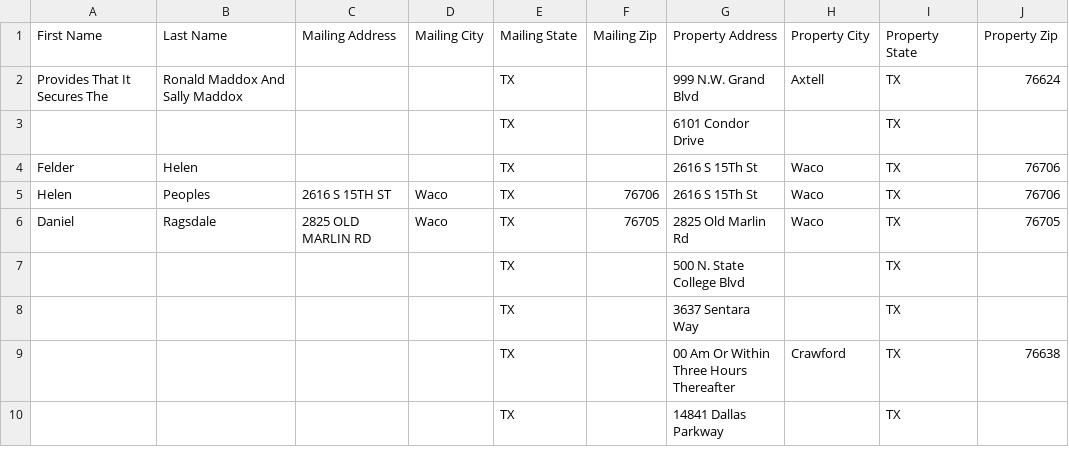
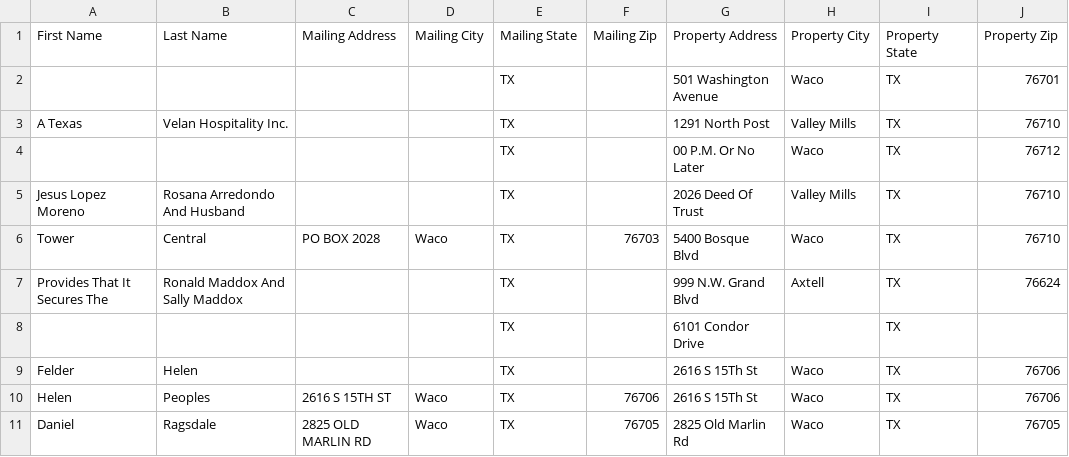
Before and after one commit to Sellmyhousefast247/McLennan-leads, a CSV file: data/skiptrace_export.csv, drawn as a sheet; only a part is shown; the shorter side is filled out with more unchanged rows.

```diff
--- a/data/skiptrace_export.csv
+++ b/data/skiptrace_export.csv
@@ -1,2 +1,7 @@
 First Name,Last Name,Mailing Address,Mailing City,Mailing State,Mailing Zip,Property Address,Property City,Property State,Property Zip
+,,,,TX,,501 Washington Avenue,Waco,TX,76701
+A Texas,Velan Hospitality Inc.,,,TX,,1291 North Post,Valley Mills,TX,76710
+,,,,TX,,00 P.M. Or No Later,Waco,TX,76712
+Jesus Lopez Moreno,Rosana Arredondo And Husband,,,TX,,2026 Deed Of Trust,Valley Mills,TX,76710
+Tower,Central,PO BOX 2028,Waco,TX,76703,5400 Bosque Blvd,Waco,TX,76710
 Provides That It Secures The,Ronald Maddox And Sally Maddox,,,TX,,999 N.W. Grand Blvd,Axtell,TX,76624
```
Also changed, not shown: data/ghl_export.csv, 3 other files.
